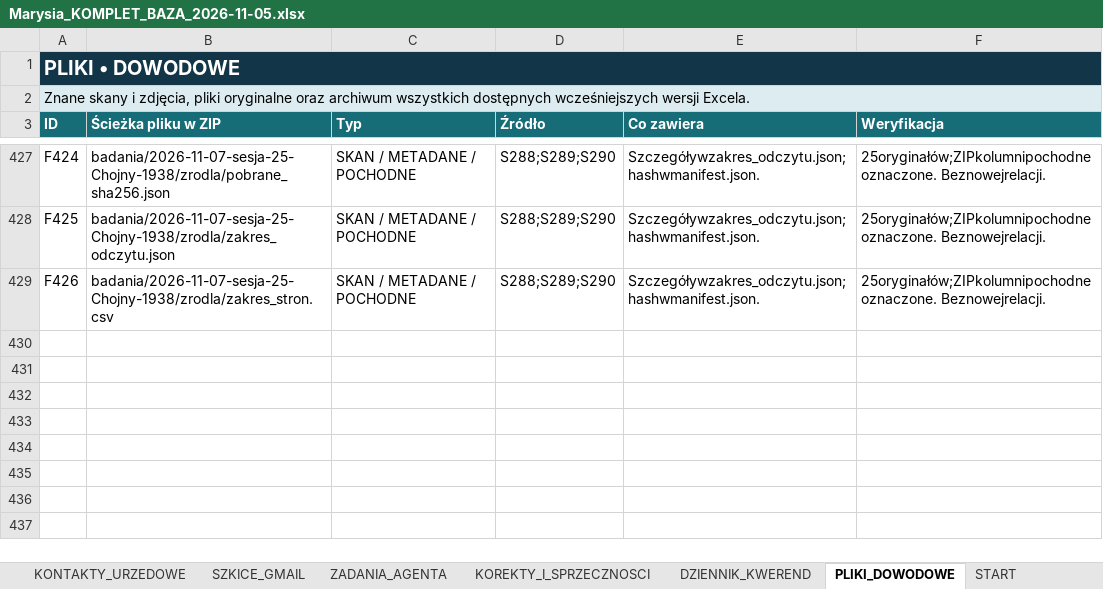
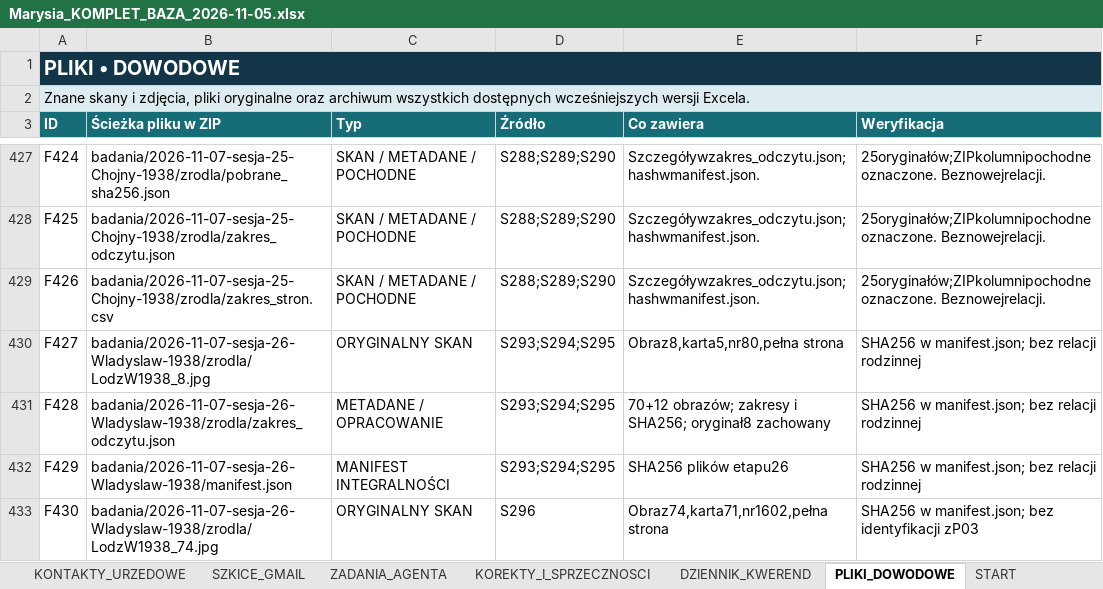
Before and after one commit to maciekkoz-PL/drzewo-genealogiczne, an Excel workbook: Marysia_KOMPLET_BAZA_2026-11-05.xlsx, sheet PLIKI_DOWODOWE, drawn as a sheet; only a part is shown, gaps mark what is left out; values as stored, in another font and other column widths than the file's, no borders; table styles not drawn; the diff names each change by its address in the sheet, - before the commit and + after, or states it on an @@ line.

Commit message:
Zapisz lodzki meldunek Wladyslawa i zakres badan do 95 obrazu

```diff
--- a/Marysia_KOMPLET_BAZA_2026-11-05.xlsx (sheet PLIKI_DOWODOWE)
+++ b/Marysia_KOMPLET_BAZA_2026-11-05.xlsx (sheet PLIKI_DOWODOWE)
+row 430: F427 | badania/2026-11-07-sesja-26-Wladyslaw-1938/zrodla/LodzW1938_8.jpg | ORYGINALNY SKAN | S293;S294;S295 | Obraz8,karta5,nr80,pełna strona | SHA256 w manifest.json; bez relacji rodzinnej
+row 431: F428 | badania/2026-11-07-sesja-26-Wladyslaw-1938/zrodla/zakres_odczytu.json | METADANE / OPRACOWANIE | S293;S294;S295 | 70+12 obrazów; zakresy i SHA256; oryginał8 zachowany | SHA256 w manifest.json; bez relacji rodzinnej
+row 432: F429 | badania/2026-11-07-sesja-26-Wladyslaw-1938/manifest.json | MANIFEST INTEGRALNOŚCI | S293;S294;S295 | SHA256 plików etapu26 | SHA256 w manifest.json; bez relacji rodzinnej
+row 433: F430 | badania/2026-11-07-sesja-26-Wladyslaw-1938/zrodla/LodzW1938_74.jpg | ORYGINALNY SKAN | S296 | Obraz74,karta71,nr1602,pełna strona | SHA256 w manifest.json; bez identyfikacji zP03
```
Also changed, not shown: sheet ZRODLA_I_SKANY, sheet DZIENNIK_KWEREND, sheet KANDYDACI_I_HOMONIMY, sheet INDEKS_MELDUNKOW, sheet HIPOTEZY_OTWARTE, sheet ZADANIA_AGENTA, 1 more sheet, 11 other files.
